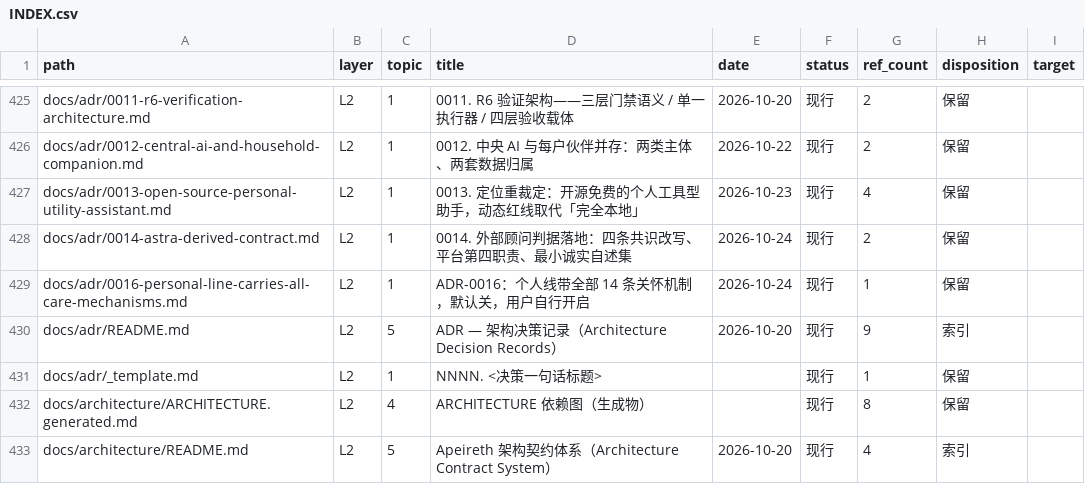
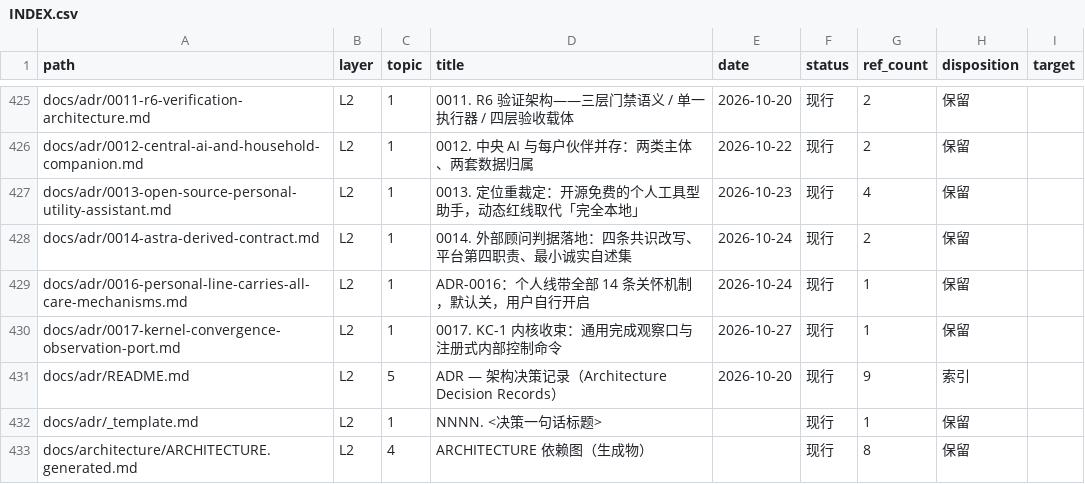
Before and after one commit to Apeireth/Apeireth, a CSV file: docs/INDEX.csv, drawn as a sheet; only a part is shown, gaps mark what is left out; the shorter side is filled out with more unchanged rows; the diff names each change by its address in the sheet, - before the commit and + after, or states it on an @@ line.

Commit message:
docs(arch): ADR-0017 登记 KC-1 通用完成观察口与注册式控制命令
- 新增 `docs/adr/0017-kernel-convergence-observation-port.md`：背景（runtime 持有 BioPainState + exit_plan_mode 硬编码）、决策（ToolCompletionObserver / ControlCommand / 领域账本外迁）、O-6 三阶、迁移/回滚/验收。
- `contract.toml [extension_points]` 登记 `tool_completion_observer` 与 `control_command`；`arch-baseline.txt` 新增 2 条 ext 登记；ADR 索引与 docs/INDEX.csv 同步。
- 真账: python scripts/arch_guard.py --strict = VIOLATIONS 0（新 ext 定义唯一性检查通过）；docs_index.py --check = 0 问题；docs_links.py --check = 断链 0。
- 0 触碰 LOCKED 5 项；本提交只动 ADR/契约/基线/索引，不改源码与测试。
- O-6 三阶审查:
  - 总体最优: 契约要求“新增扩展点必须 ADR”，在 KC-1 交付同批补 ADR，避免扩展点先落地后补票；拒绝 alternatives：①不登记扩展点（契约漂移，拒绝）；②等下一波统一补 ADR（实现先于裁决，拒绝）。
  - 系统最优: ADR 放 docs/adr（决策层），扩展点登记放 contract（可执行契约），基线只加 2 条 ext（棘轮允许的新增扩展点登记路径）；拒绝 alternatives：①写进 CHANGELOG（不是决策记录，拒绝）；②把扩展点藏进 `[kernel]`（扩展点与内核边界是两类规则，拒绝）。
  - 架构最优: 两个 trait 分别位于 plugin（ABI）与 runtime（控制面），没有新增 crate/依赖/注册表；拒绝 alternatives：①合并成一个 trait（工具与控制语义不同，拒绝）；②新建控制注册表（第二套注册体系，拒绝）。
- 影响面: 5 files（ADR / ADR README / contract / baseline / INDEX.csv）；后续 stage: KC-5 gate_full 结果收口。

Co-authored-by: factory-droid[bot] <138933559+factory-droid[bot]@users.noreply.github.com>

```diff
--- a/docs/INDEX.csv
+++ b/docs/INDEX.csv
+row 430: docs/adr/0017-kernel-convergence-observation-port.md | L2 | 1 | 0017. KC-1 内核收束：通用完成观察口与注册式内部控制命令 | 2026-10-27 | 现行 | 1 | 保留
```
Also changed, not shown: 4 other files.
